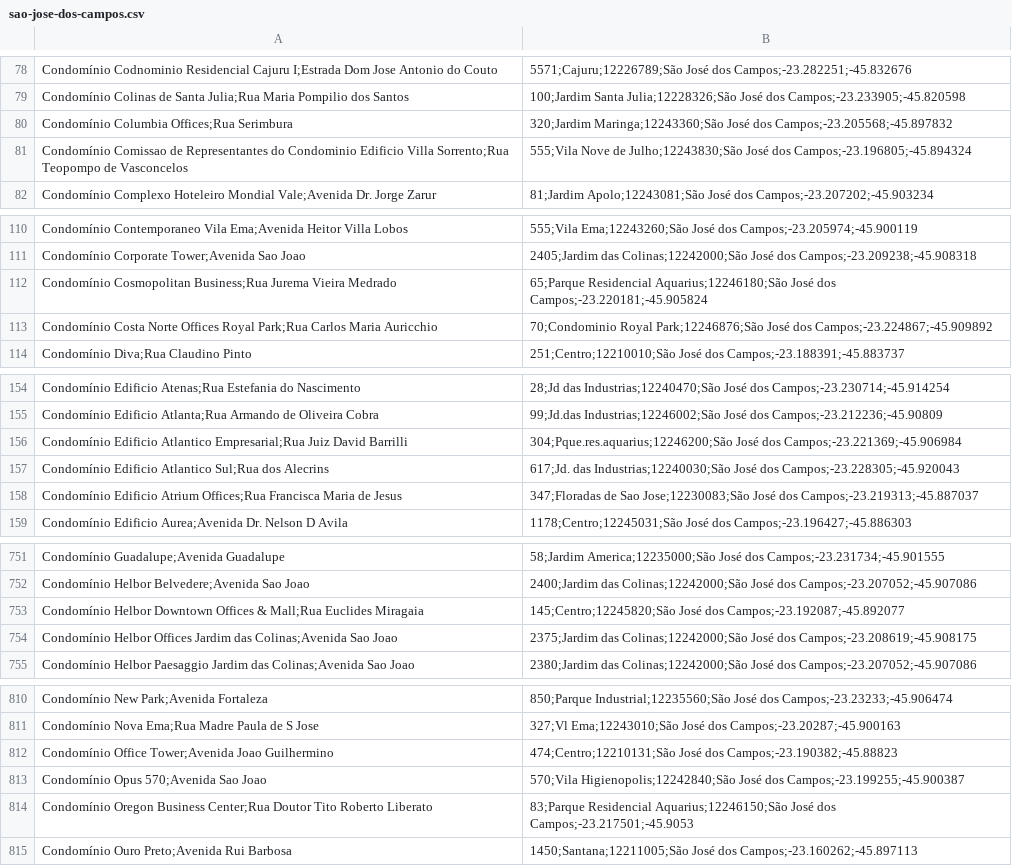
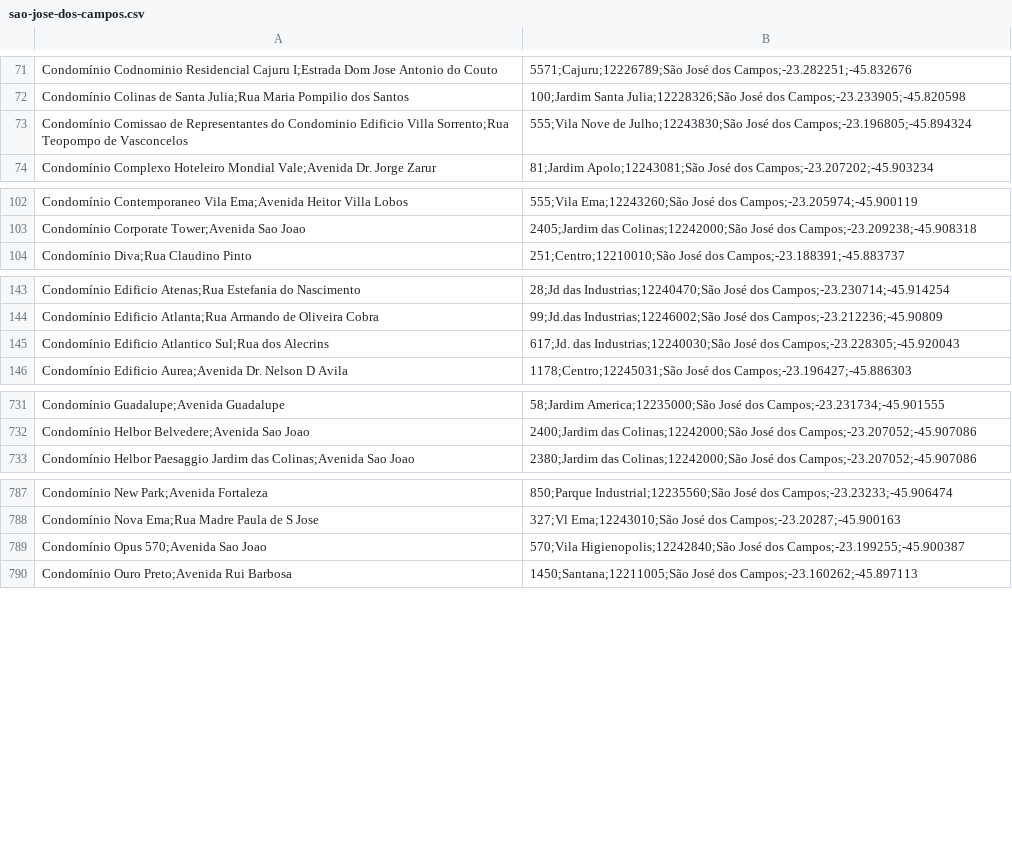
Before and after one commit to wanderpomares-sys/Achados-De-Condominio, a CSV file: data/condominios/sao-jose-dos-campos.csv, drawn as a sheet; only a part is shown, gaps mark what is left out; the diff covers the shown part only.

```diff
--- a/data/condominios/sao-jose-dos-campos.csv
+++ b/data/condominios/sao-jose-dos-campos.csv
@@ -79,3 +72,2 @@ Condomínio Codnominio Residencial Cajuru I;Estrada Dom Jose Antonio do Couto, 5
 Condomínio Colinas de Santa Julia;Rua Maria Pompilio dos Santos, 100;Jardim Santa Julia;12228326;São José dos Campos;-23.233905;-45.820598
-Condomínio Columbia Offices;Rua Serimbura, 320;Jardim Maringa;12243360;São José dos Campos;-23.205568;-45.897832
 Condomínio Comissao de Representantes do Condominio Edificio Villa Sorrento;Rua Teopompo de Vasconcelos, 555;Vila Nove de Julho;12243830;São José dos Campos;-23.196805;-45.894324
@@ -111,4 +103,2 @@ Condomínio Contemporaneo Vila Ema;Avenida Heitor Villa Lobos, 555;Vila Ema;1224
 Condomínio Corporate Tower;Avenida Sao Joao, 2405;Jardim das Colinas;12242000;São José dos Campos;-23.209238;-45.908318
-Condomínio Cosmopolitan Business;Rua Jurema Vieira Medrado, 65;Parque Residencial Aquarius;12246180;São José dos Campos;-23.220181;-45.905824
-Condomínio Costa Norte Offices Royal Park;Rua Carlos Maria Auricchio, 70;Condominio Royal Park;12246876;São José dos Campos;-23.224867;-45.909892
 Condomínio Diva;Rua Claudino Pinto, 251;Centro;12210010;São José dos Campos;-23.188391;-45.883737
@@ -155,5 +144,3 @@ Condomínio Edificio Atenas;Rua Estefania do Nascimento, 28;Jd das Industrias;12
 Condomínio Edificio Atlanta;Rua Armando de Oliveira Cobra, 99;Jd.das Industrias;12246002;São José dos Campos;-23.212236;-45.90809
-Condomínio Edificio Atlantico Empresarial;Rua Juiz David Barrilli, 304;Pque.res.aquarius;12246200;São José dos Campos;-23.221369;-45.906984
 Condomínio Edificio Atlantico Sul;Rua dos Alecrins, 617;Jd. das Industrias;12240030;São José dos Campos;-23.228305;-45.920043
-Condomínio Edificio Atrium Offices;Rua Francisca Maria de Jesus, 347;Floradas de Sao Jose;12230083;São José dos Campos;-23.219313;-45.887037
 Condomínio Edificio Aurea;Avenida Dr. Nelson D Avila, 1178;Centro;12245031;São José dos Campos;-23.196427;-45.886303
@@ -752,4 +732,2 @@ Condomínio Guadalupe;Avenida Guadalupe, 58;Jardim America;12235000;São José d
 Condomínio Helbor Belvedere;Avenida Sao Joao, 2400;Jardim das Colinas;12242000;São José dos Campos;-23.207052;-45.907086
-Condomínio Helbor Downtown Offices & Mall;Rua Euclides Miragaia, 145;Centro;12245820;São José dos Campos;-23.192087;-45.892077
-Condomínio Helbor Offices Jardim das Colinas;Avenida Sao Joao, 2375;Jardim das Colinas;12242000;São José dos Campos;-23.208619;-45.908175
 Condomínio Helbor Paesaggio Jardim das Colinas;Avenida Sao Joao, 2380;Jardim das Colinas;12242000;São José dos Campos;-23.207052;-45.907086
@@ -811,5 +788,3 @@ Condomínio New Park;Avenida Fortaleza, 850;Parque Industrial;12235560;São Jos
 Condomínio Nova Ema;Rua Madre Paula de S Jose, 327;Vl Ema;12243010;São José dos Campos;-23.20287;-45.900163
-Condomínio Office Tower;Avenida Joao Guilhermino, 474;Centro;12210131;São José dos Campos;-23.190382;-45.88823
 Condomínio Opus 570;Avenida Sao Joao, 570;Vila Higienopolis;12242840;São José dos Campos;-23.199255;-45.900387
-Condomínio Oregon Business Center;Rua Doutor Tito Roberto Liberato, 83;Parque Residencial Aquarius;12246150;São José dos Campos;-23.217501;-45.9053
 Condomínio Ouro Preto;Avenida Rui Barbosa, 1450;Santana;12211005;São José dos Campos;-23.160262;-45.897113
```
Also changed, not shown: 28 removed rows elsewhere in this file, data/condominios/bertioga.csv, data/condominios/guaruja.csv, 4 other files.
